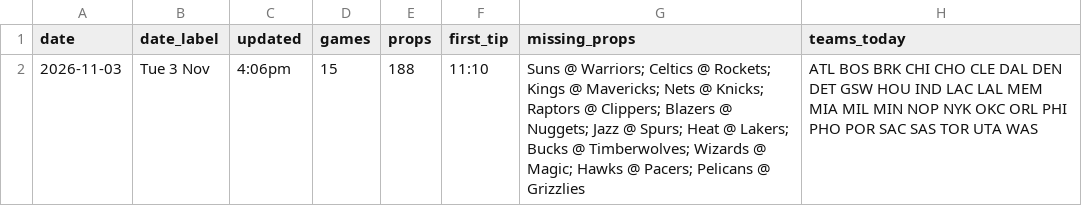
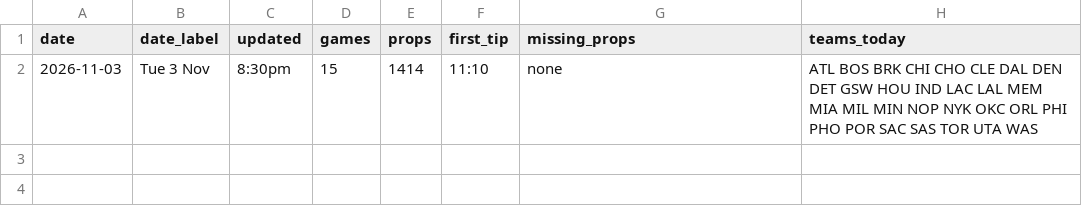
Before and after one commit to andrewkyriacou1993-lang/claudiopunt, a CSV file: data/meta_next.csv, drawn as a sheet.

```diff
--- a/data/meta_next.csv
+++ b/data/meta_next.csv
@@ -1,2 +1,2 @@
 date,date_label,updated,games,props,first_tip,missing_props,teams_today
-2026-11-03,Tue 3 Nov,4:06pm,15,188,11:10,Suns @ Warriors; Celtics @ Rockets; Kings @ Mavericks; Nets @ Knicks; Raptors @ Clippers; Blazers @ Nuggets; Jazz @ Spurs; Heat @ Lakers; Bucks @ Timberwolves; Wizards @ Magic; Hawks @ Pacers; Pelicans @ Grizzlies,ATL BOS BRK CHI CHO CLE DAL DEN DET GSW HOU IND LAC LAL MEM MIA MIL MIN NOP NYK OKC ORL PHI PHO POR SAC SAS TOR UTA WAS
+2026-11-03,Tue 3 Nov,8:30pm,15,1414,11:10,none,ATL BOS BRK CHI CHO CLE DAL DEN DET GSW HOU IND LAC LAL MEM MIA MIL MIN NOP NYK OKC ORL PHI PHO POR SAC SAS TOR UTA WAS
```
Also changed, not shown: data/games_next.csv, data/injuries_next.csv, 11 other files.
